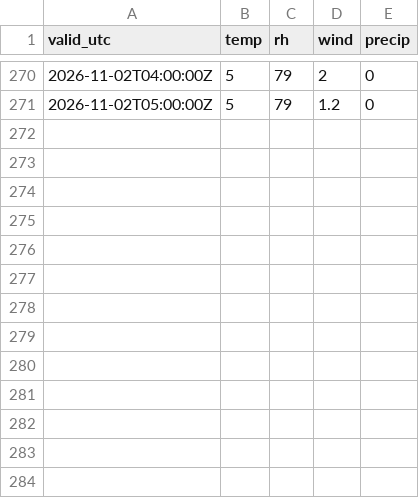
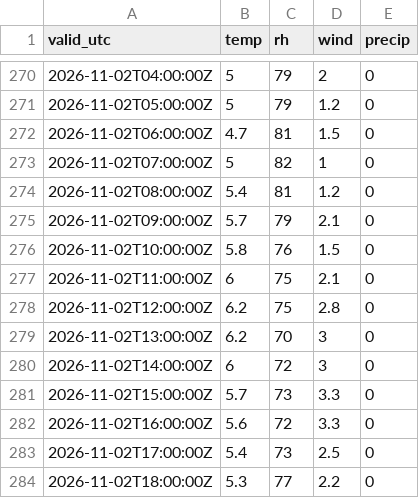
Before and after one commit to PetrBezousek/pocasi-srovnavac, a CSV file: data/observations.csv, drawn as a sheet; only a part is shown, gaps mark what is left out; the diff names each change by its address in the sheet, - before the commit and + after, or states it on an @@ line.

```diff
--- a/data/observations.csv
+++ b/data/observations.csv
+row 272: 2026-11-02T06:00:00Z | 4.7 | 81 | 1.5 | 0
+row 273: 2026-11-02T07:00:00Z | 5 | 82 | 1 | 0
+row 274: 2026-11-02T08:00:00Z | 5.4 | 81 | 1.2 | 0
+row 275: 2026-11-02T09:00:00Z | 5.7 | 79 | 2.1 | 0
+row 276: 2026-11-02T10:00:00Z | 5.8 | 76 | 1.5 | 0
+row 277: 2026-11-02T11:00:00Z | 6 | 75 | 2.1 | 0
+row 278: 2026-11-02T12:00:00Z | 6.2 | 75 | 2.8 | 0
+row 279: 2026-11-02T13:00:00Z | 6.2 | 70 | 3 | 0
+row 280: 2026-11-02T14:00:00Z | 6 | 72 | 3 | 0
+row 281: 2026-11-02T15:00:00Z | 5.7 | 73 | 3.3 | 0
+row 282: 2026-11-02T16:00:00Z | 5.6 | 72 | 3.3 | 0
+row 283: 2026-11-02T17:00:00Z | 5.4 | 73 | 2.5 | 0
+row 284: 2026-11-02T18:00:00Z | 5.3 | 77 | 2.2 | 0
```
Also changed, not shown: data/runs.csv, 2 other files.
